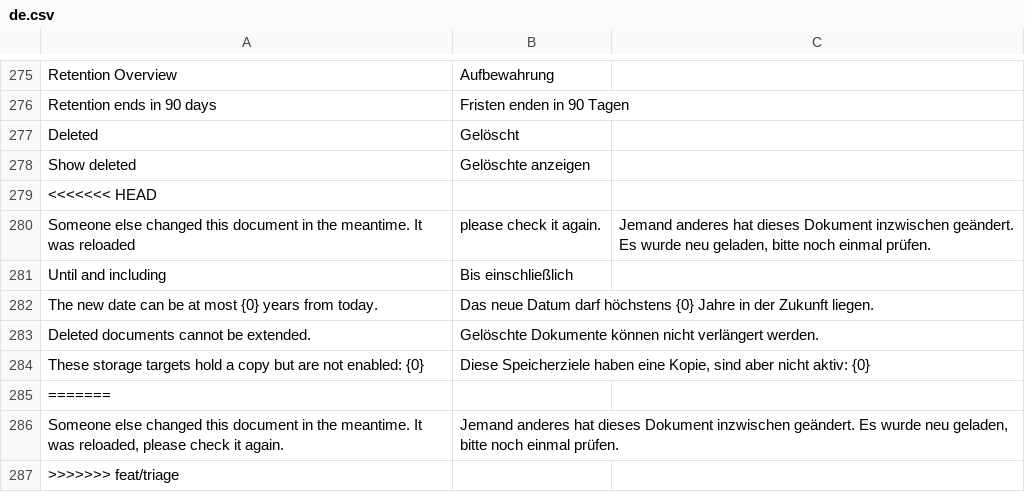
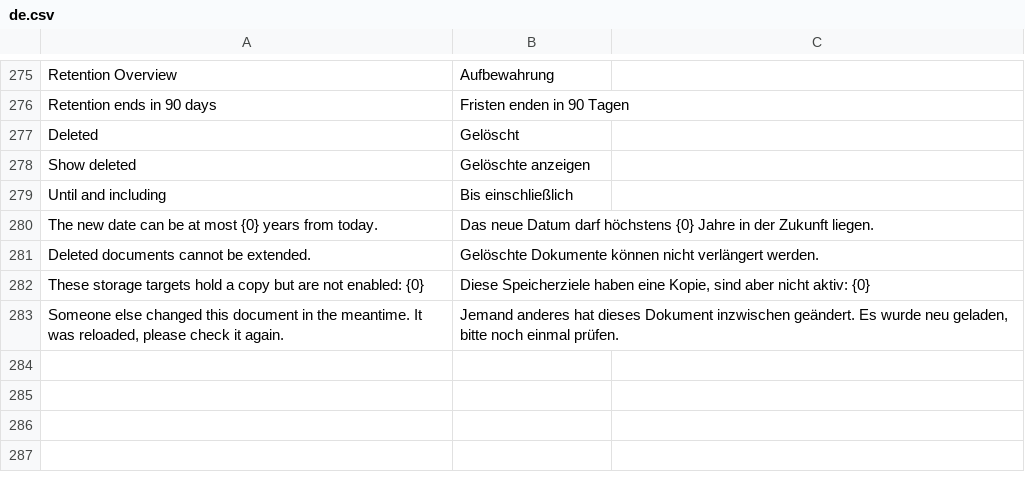
Before and after one commit to EffizienzAgent/docarchive, a CSV file: docarchive/translations/de.csv, drawn as a sheet; only a part is shown, gaps mark what is left out.

```diff
--- a/docarchive/translations/de.csv
+++ b/docarchive/translations/de.csv
@@ -278,4 +278,2 @@ Deleted,Gelöscht
 Show deleted,Gelöschte anzeigen
-<<<<<<< HEAD
-Someone else changed this document in the meantime. It was reloaded, please check it again.,"Jemand anderes hat dieses Dokument inzwischen geändert. Es wurde neu geladen, bitte noch einmal prüfen."
 Until and including,Bis einschließlich
@@ -284,4 +282,2 @@ Deleted documents cannot be extended.,Gelöschte Dokumente können nicht verlän
 These storage targets hold a copy but are not enabled: {0},"Diese Speicherziele haben eine Kopie, sind aber nicht aktiv: {0}"
-=======
 "Someone else changed this document in the meantime. It was reloaded, please check it again.","Jemand anderes hat dieses Dokument inzwischen geändert. Es wurde neu geladen, bitte noch einmal prüfen."
->>>>>>> feat/triage
```
